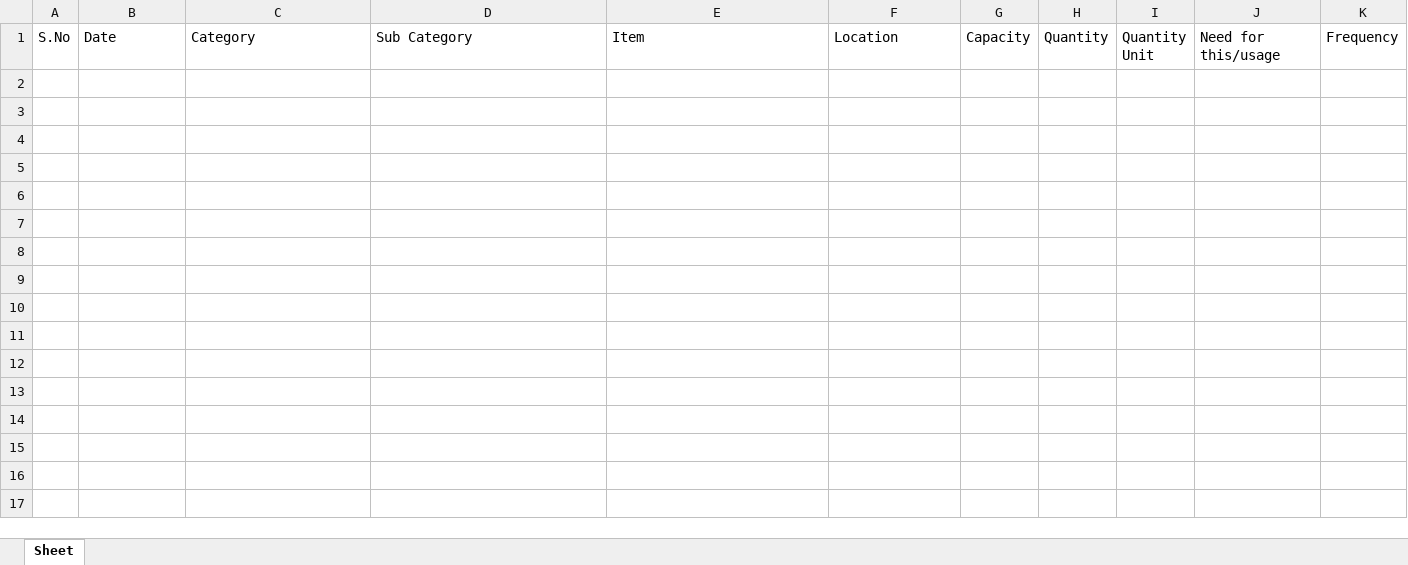
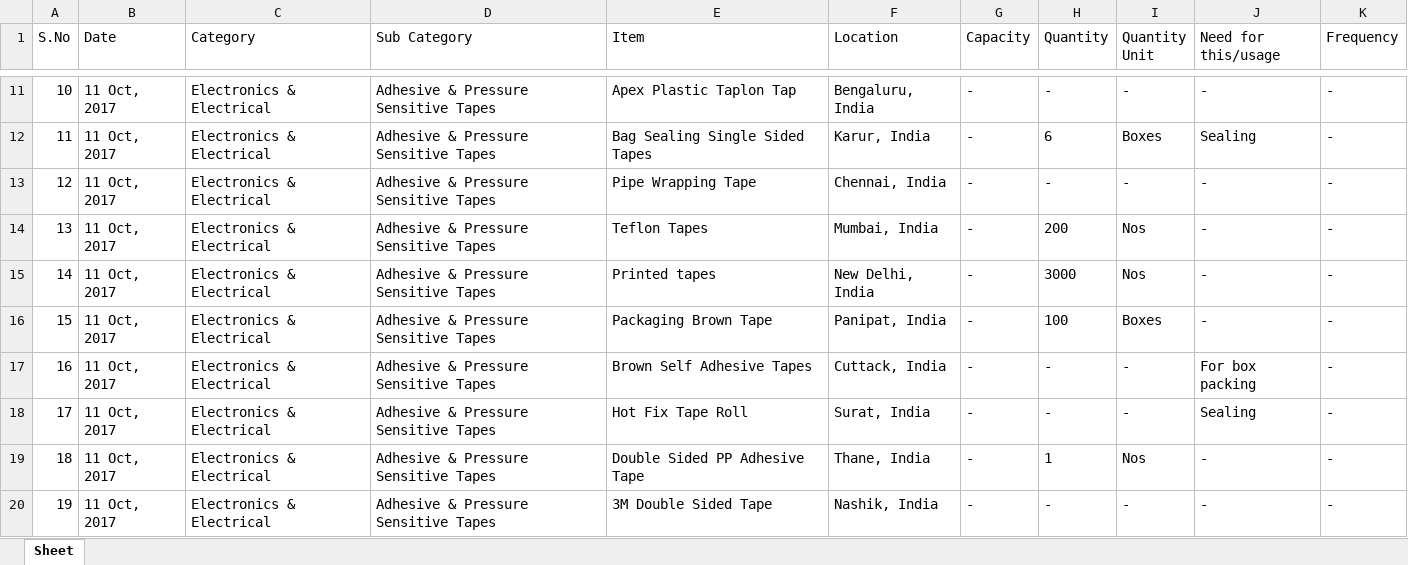
Before and after one commit to YashitM/India-Mart-Scraper, an Excel workbook: ExcelFile.xlsx, sheet Sheet, drawn as a sheet; only a part is shown, gaps mark what is left out; values as stored, in another font and other column widths than the file's, no borders; the diff covers the shown part only; the diff names each change by its address in the sheet, - before the commit and + after, or states it on an @@ line.

```diff
--- a/ExcelFile.xlsx (sheet Sheet)
+++ b/ExcelFile.xlsx (sheet Sheet)
+row 11: 10 | 11 Oct, 2017 | Electronics & Electrical | Adhesive & Pressure Sensitive Tapes | Apex Plastic Taplon Tap | Bengaluru, India | - | - | - | - | -
+row 12: 11 | 11 Oct, 2017 | Electronics & Electrical | Adhesive & Pressure Sensitive Tapes | Bag Sealing Single Sided Tapes | Karur, India | - | 6 | Boxes | Sealing | -
+row 13: 12 | 11 Oct, 2017 | Electronics & Electrical | Adhesive & Pressure Sensitive Tapes | Pipe Wrapping Tape | Chennai, India | - | - | - | - | -
+row 14: 13 | 11 Oct, 2017 | Electronics & Electrical | Adhesive & Pressure Sensitive Tapes | Teflon Tapes | Mumbai, India | - | 200 | Nos | - | -
+row 15: 14 | 11 Oct, 2017 | Electronics & Electrical | Adhesive & Pressure Sensitive Tapes | Printed tapes | New Delhi, India | - | 3000 | Nos | - | -
+row 16: 15 | 11 Oct, 2017 | Electronics & Electrical | Adhesive & Pressure Sensitive Tapes | Packaging Brown Tape | Panipat, India | - | 100 | Boxes | - | -
+row 17: 16 | 11 Oct, 2017 | Electronics & Electrical | Adhesive & Pressure Sensitive Tapes | Brown Self Adhesive Tapes | Cuttack, India | - | - | - | For box packing | -
+row 18: 17 | 11 Oct, 2017 | Electronics & Electrical | Adhesive & Pressure Sensitive Tapes | Hot Fix Tape Roll | Surat, India | - | - | - | Sealing | -
+row 19: 18 | 11 Oct, 2017 | Electronics & Electrical | Adhesive & Pressure Sensitive Tapes | Double Sided PP Adhesive Tape | Thane, India | - | 1 | Nos | - | -
+row 20: 19 | 11 Oct, 2017 | Electronics & Electrical | Adhesive & Pressure Sensitive Tapes | 3M Double Sided Tape | Nashik, India | - | - | - | - | -
```
Also changed, not shown: 49 added rows elsewhere in this sheet, 4 other files.
